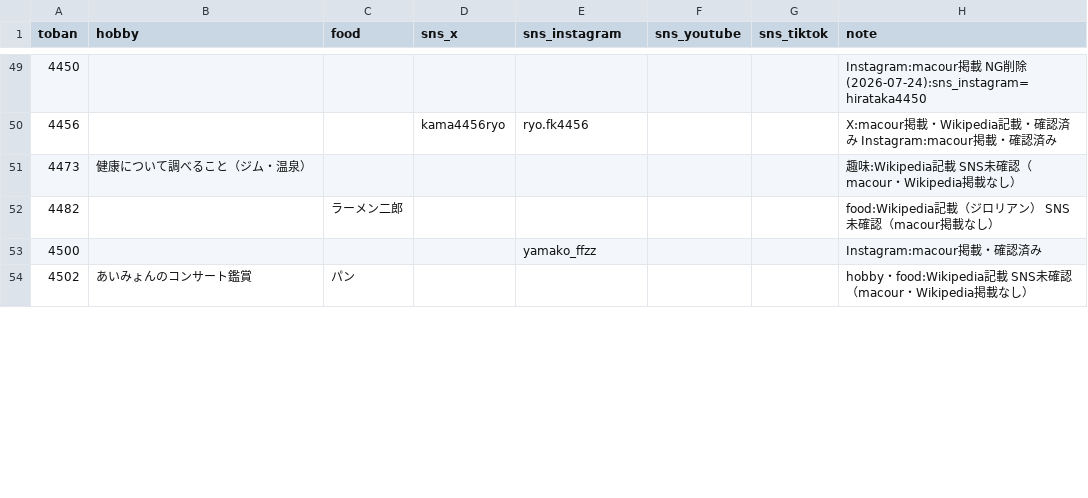
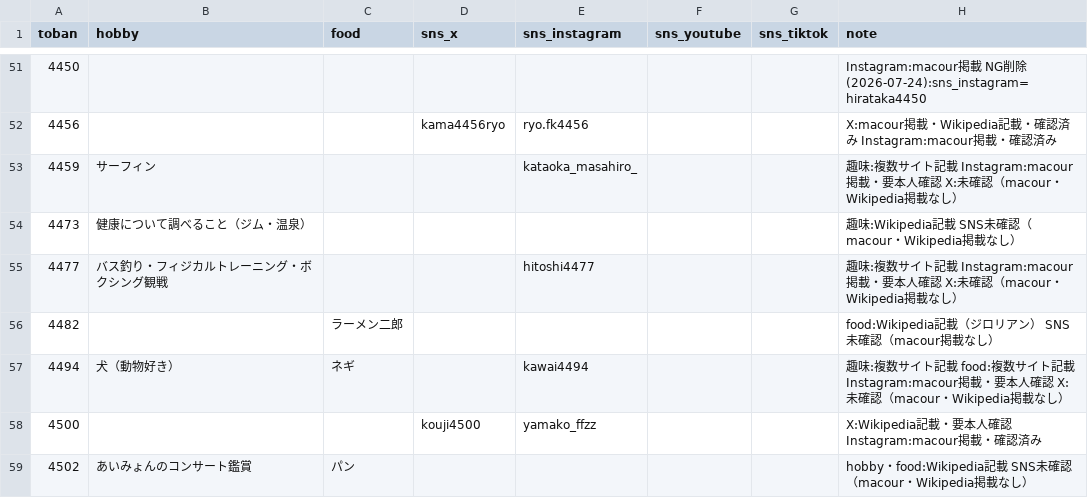
Before and after one commit to bonito323-a11y/funetan, a CSV file: data/profiles.csv, drawn as a sheet; only a part is shown, gaps mark what is left out; the diff covers the shown part only.

```diff
--- a/data/profiles.csv
+++ b/data/profiles.csv
@@ -50,5 +52,8 @@ toban,hobby,food,sns_x,sns_instagram,sns_youtube,sns_tiktok,note
 4456,,,kama4456ryo,ryo.fk4456,,,X:macour掲載・Wikipedia記載・確認済み Instagram:macour掲載・確認済み
+4459,サーフィン,,,kataoka_masahiro_,,,趣味:複数サイト記載 Instagram:macour掲載・要本人確認 X:未確認（macour・Wikipedia掲載なし）
 4473,健康について調べること（ジム・温泉）,,,,,,趣味:Wikipedia記載 SNS未確認（macour・Wikipedia掲載なし）
+4477,バス釣り・フィジカルトレーニング・ボクシング観戦,,,hitoshi4477,,,趣味:複数サイト記載 Instagram:macour掲載・要本人確認 X:未確認（macour・Wikipedia掲載なし）
 4482,,ラーメン二郎,,,,,food:Wikipedia記載（ジロリアン） SNS未確認（macour掲載なし）
-4500,,,,yamako_ffzz,,,Instagram:macour掲載・確認済み
+4494,犬（動物好き）,ネギ,,kawai4494,,,趣味:複数サイト記載 food:複数サイト記載 Instagram:macour掲載・要本人確認 X:未確認（macour・Wikipedia掲載なし）
+4500,,,kouji4500,yamako_ffzz,,,X:Wikipedia記載・要本人確認 Instagram:macour掲載・確認済み
 4502,あいみょんのコンサート鑑賞,パン,,,,,hobby・food:Wikipedia記載 SNS未確認（macour・Wikipedia掲載なし）
```
Also changed, not shown: 4 added rows and 19 edited cells elsewhere in this file, 16 other files.
